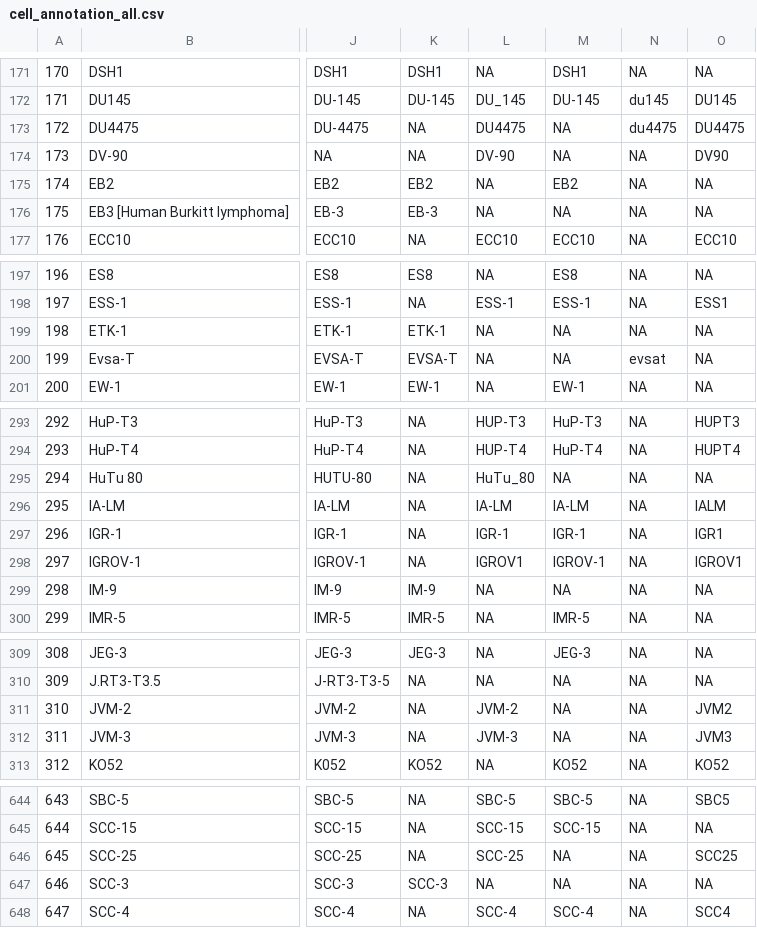
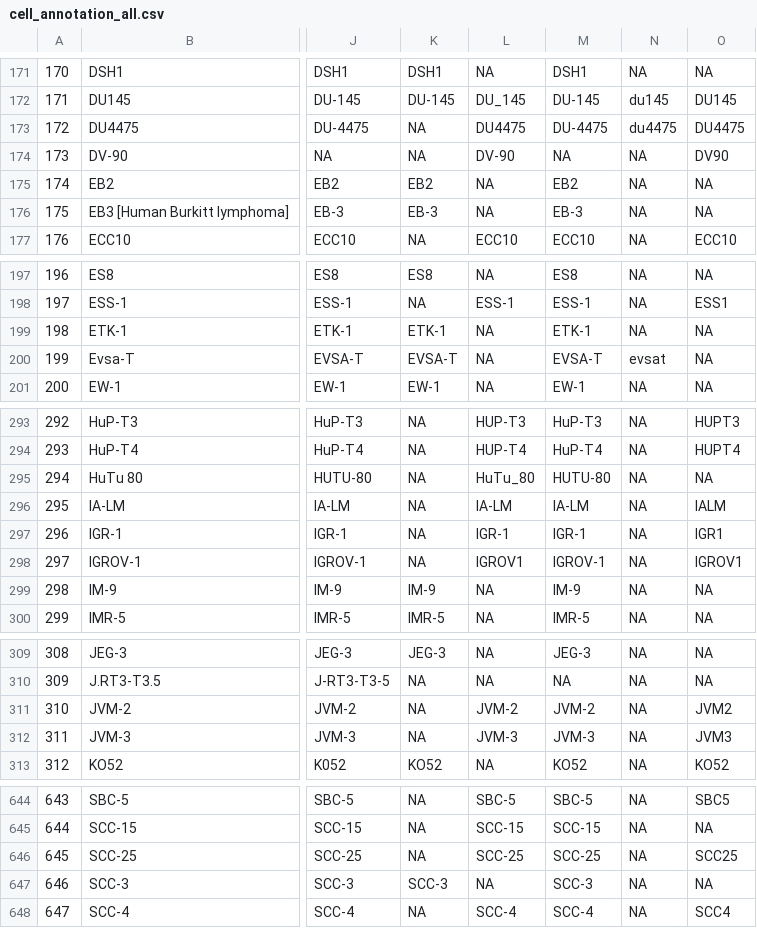
Before and after one commit to BHKLAB-DataProcessing/Annotations, a CSV file: cell_annotation_all.csv, drawn as a sheet; only a part is shown, gaps mark what is left out; the diff covers the shown part only; the diff names each change by its address in the sheet, - before the commit and + after, or states it on an @@ line.

```diff
--- a/cell_annotation_all.csv
+++ b/cell_annotation_all.csv
-M173: NA
+M173: DU-4475
-M176: NA
+M176: EB-3
-M199: NA
+M199: ETK-1
-M200: NA
+M200: EVSA-T
-M295: NA
+M295: HUTU-80
-M299: NA
+M299: IM-9
-M311: NA
+M311: JVM-2
-M312: NA
+M312: JVM-3
-M646: NA
+M646: SCC-25
-M647: NA
+M647: SCC-3
```
Also changed, not shown: 63 edited cells elsewhere in this file.
